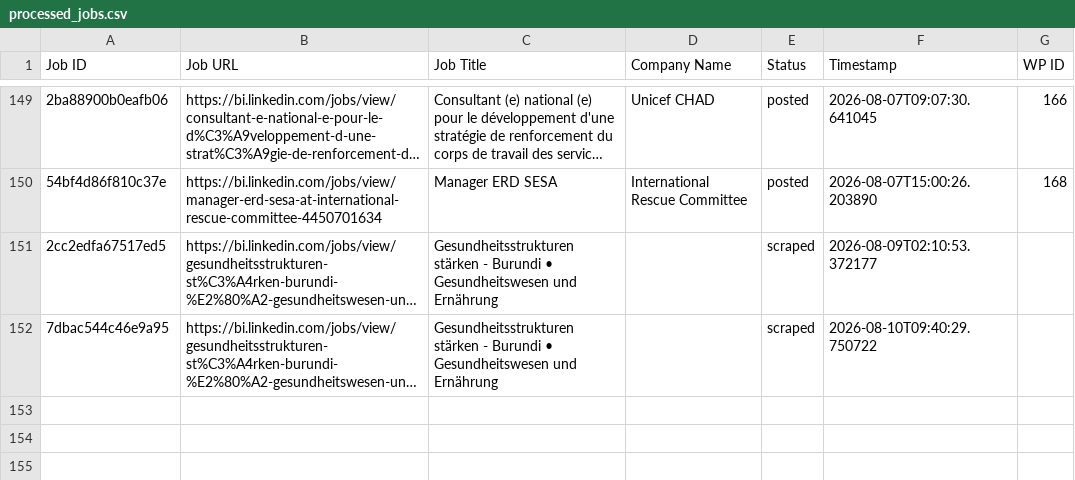
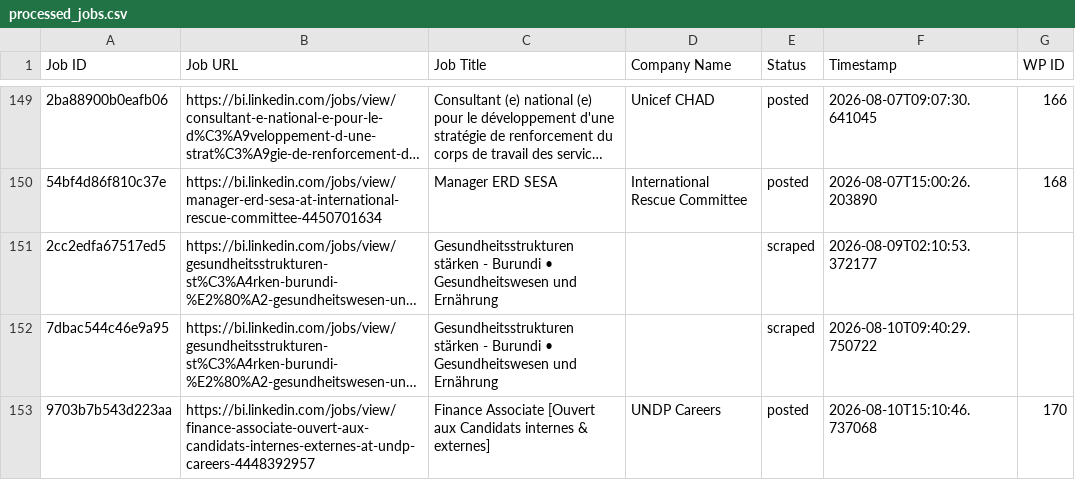
Before and after one commit to innovationinc2000/bi, a CSV file: processed_jobs.csv, drawn as a sheet; only a part is shown, gaps mark what is left out; long unchanged cells end in …; the diff names each change by its address in the sheet, - before the commit and + after, or states it on an @@ line.

```diff
--- a/processed_jobs.csv
+++ b/processed_jobs.csv
+row 153: 9703b7b543d223aa | https://bi.linkedin.com/jobs/view/finance-associate-ouvert-aux-candidats-internes-externes-at-undp-careers-4448392957 | Finance Associate [Ouvert aux Candidats internes & externes] | UNDP Careers | posted | 2026-08-10T15:10:46.737068 | 170
```
